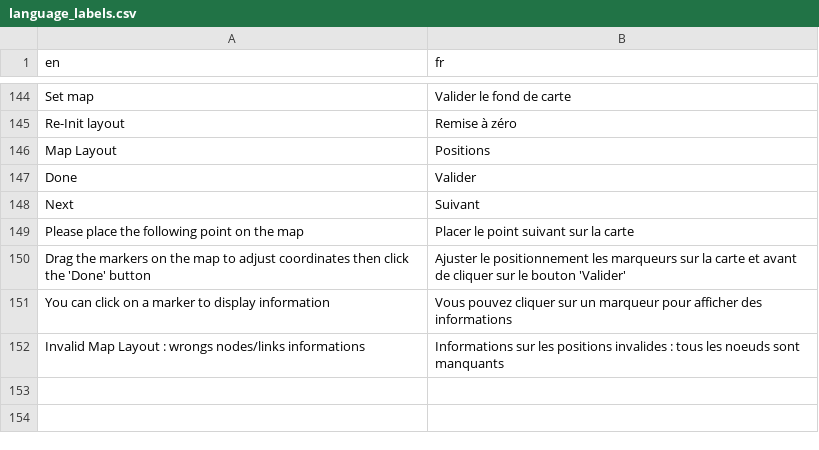
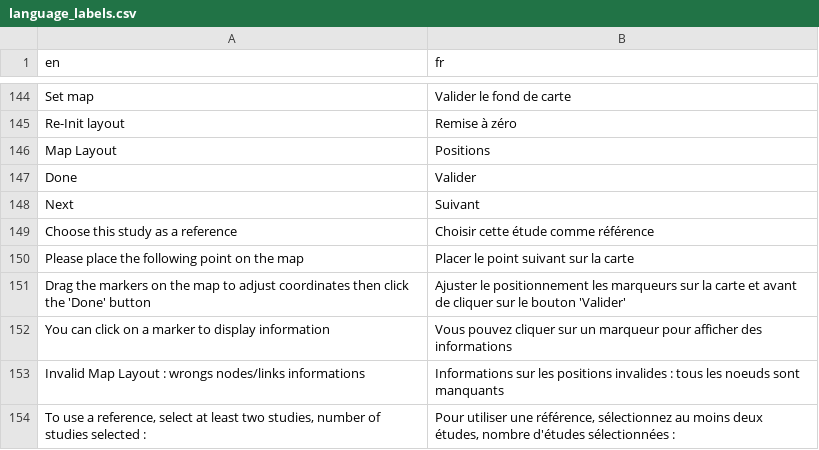
Before and after one commit to rte-antares-rpackage/antaresViz, a CSV file: inst/language_labels.csv, drawn as a sheet; only a part is shown, gaps mark what is left out.

Commit message:
appAntaresViz : add a referency study

```diff
--- a/inst/language_labels.csv
+++ b/inst/language_labels.csv
@@ -148,2 +148,3 @@ Done;Valider
 Next;Suivant
+Choose this study as a reference;Choisir cette étude comme référence
 Please place the following point on the map;Placer le point suivant sur la carte
@@ -152 +153,2 @@ You can click on a marker to display information;Vous pouvez cliquer sur un marq
 Invalid Map Layout : wrongs nodes/links informations;Informations sur les positions invalides : tous les noeuds sont manquants
+To use a reference, select at least two studies, number of studies selected :;Pour utiliser une référence, sélectionnez au moins deux études, nombre d'études sélectionnées :
```
Also changed, not shown: 3 other files.
